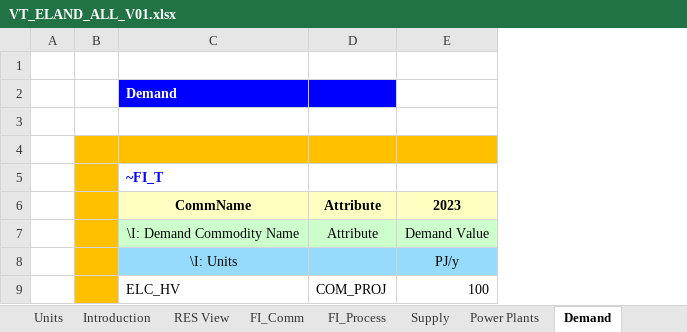
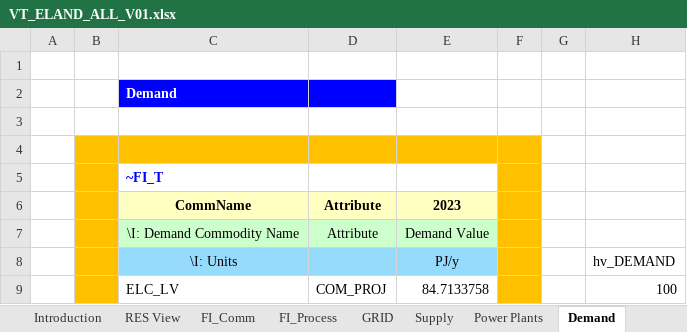
Before and after one commit to JuliaLewicka36/Magazyn, an Excel workbook: VT_ELAND_ALL_V01.xlsx, sheet Demand, drawn as a sheet; values as stored, in another font and other column widths than the file's, no borders; removed rows and columns are numbered as before the commit, all else as after; the diff names each change by its address in the sheet, - before the commit and + after, or states it on an @@ line.

```diff
--- a/VT_ELAND_ALL_V01.xlsx (sheet Demand)
+++ b/VT_ELAND_ALL_V01.xlsx (sheet Demand)
+sheet tab: GRID
+column F, empty
+column G, empty
+column H, row 8: hv_DEMAND
-row 9:  |  | ELC_HV | COM_PROJ | 100
+row 9:  |  | ELC_LV | COM_PROJ | 84.7133758 |  |  | 100
```
Also changed, not shown: sheet FI_Process, sheet FI_Comm, sheet Supply.
